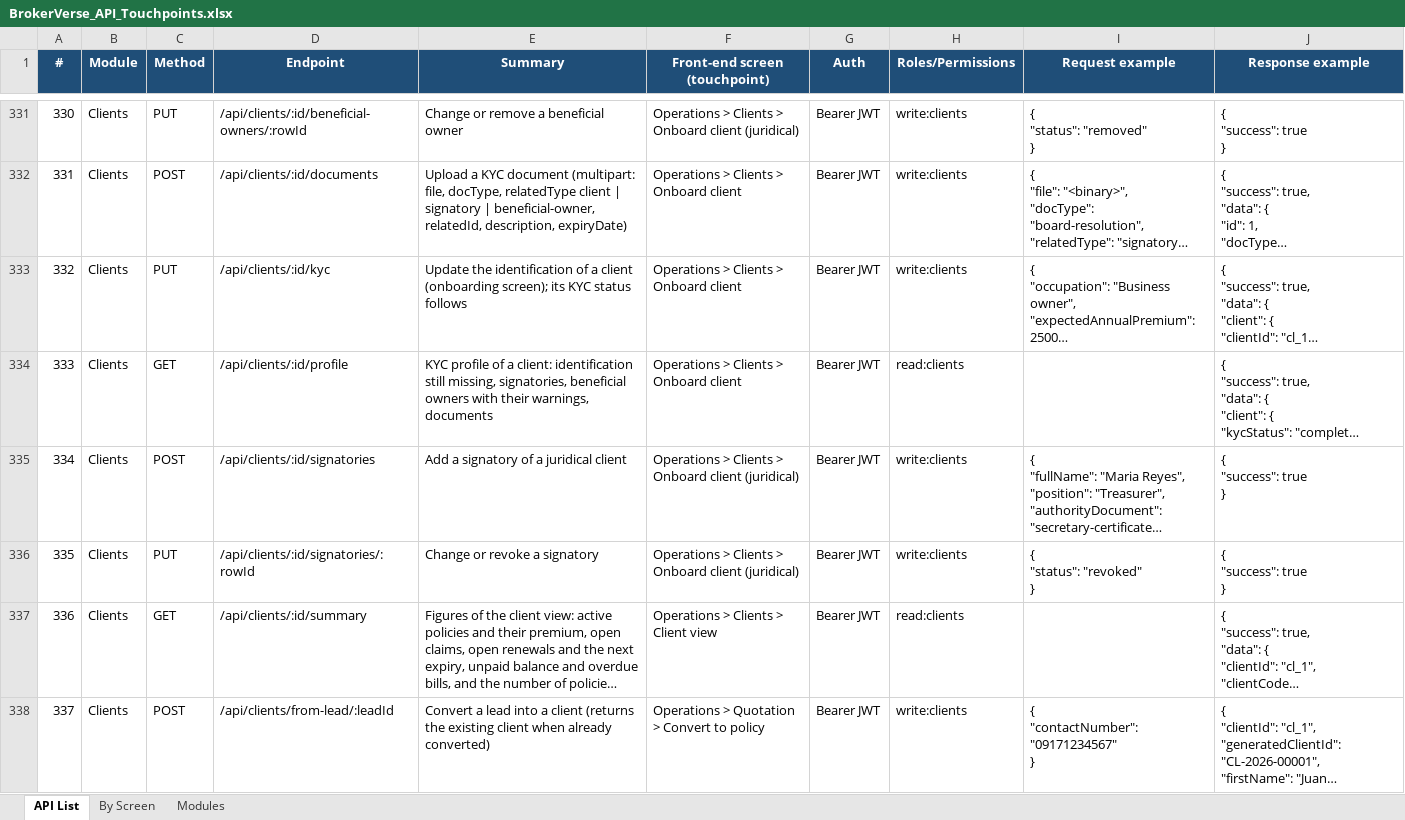
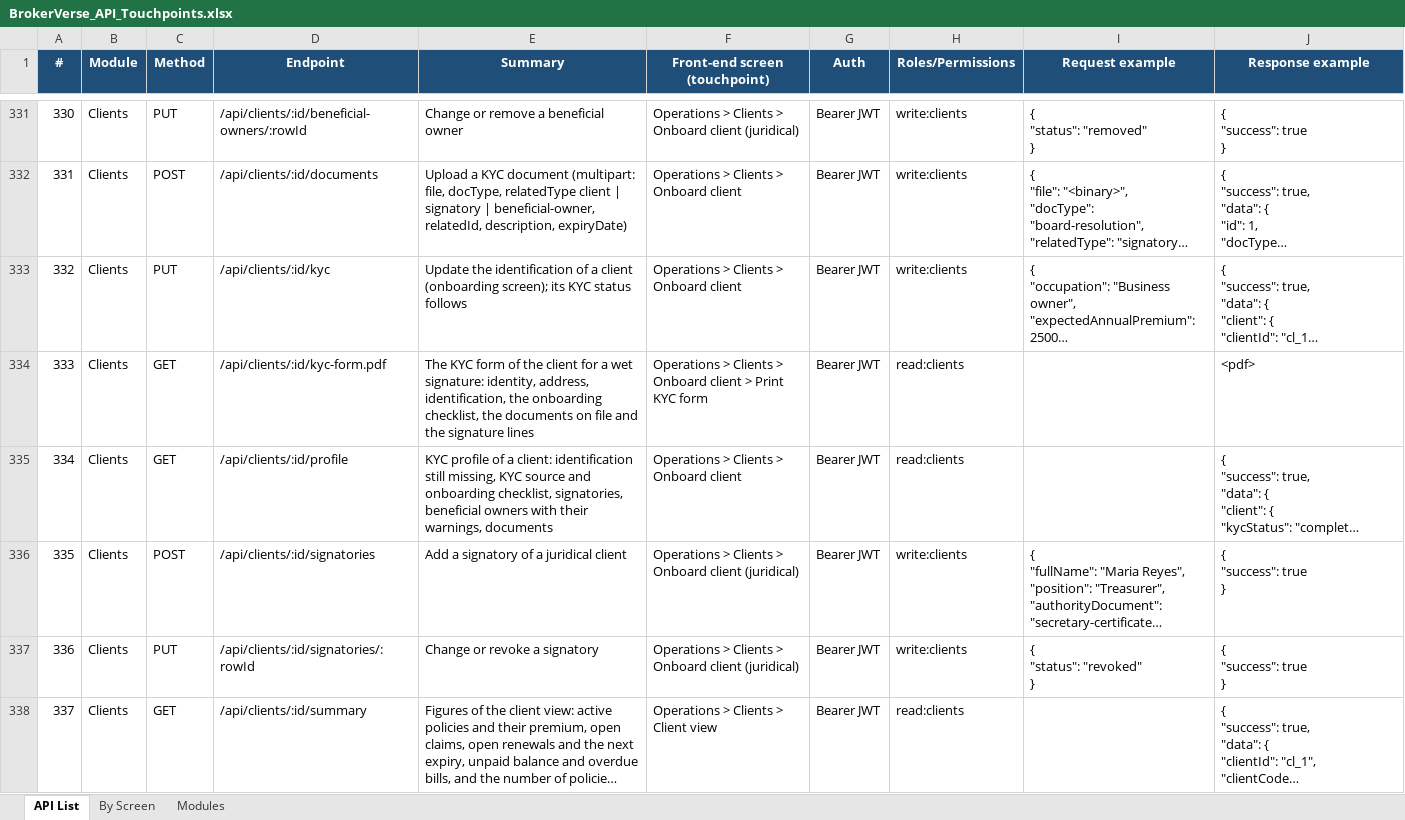
Before and after one commit to IortaTexhNXT-DEV/BDOI-OOTB, an Excel workbook: backend/docs/api/BrokerVerse_API_Touchpoints.xlsx, sheet API List, drawn as a sheet; only a part is shown, gaps mark what is left out; the shorter side is filled out with more unchanged rows; long unchanged cells end in …; values as stored, in another font and other column widths than the file's, no borders; addresses are those after the commit; the diff covers the shown part only; the diff names each change by its address in the sheet, - before the commit and + after, or states it on an @@ line.

Commit message:
Add the Environment Promotion menu, take Risk Mapping and the reveal switch off the TISPH menu, finish KYC by source
Setup Workbook, Compare Environments and Promotion Path (migration 0595) for the IT administrator; the environment
marker is set on screen only and never travels in a workbook. Risk Mapping leaves the Product Configurator menu;
Show full identifiers appears only while identifiers are masked on request. Duplicate-account control covers onboarding
with Create anyway; checklist documents join the client's KYC documents.

```diff
--- a/backend/docs/api/BrokerVerse_API_Touchpoints.xlsx (sheet API List)
+++ b/backend/docs/api/BrokerVerse_API_Touchpoints.xlsx (sheet API List)
+row 334: 333 | Clients | GET | /api/clients/:id/kyc-form.pdf | The KYC form of the client for a wet signature: identity, address, identification, the onboarding checklist, the documents on file and the signature lines | Operations > Clients > Onboard client > Print KYC form | Bearer JWT | read:clients |  | <pdf>
@@ column A (#) renumbered from row 335 down @@
-E335 (Summary): …still missing, signatories, beneficial…
+E335 (Summary): …still missing, KYC source and onboarding checklist, signatories, beneficial…
```
Also changed, not shown: 4 added rows and 14 edited cells elsewhere in this sheet, sheet By Screen, sheet Modules, 54 other files.
